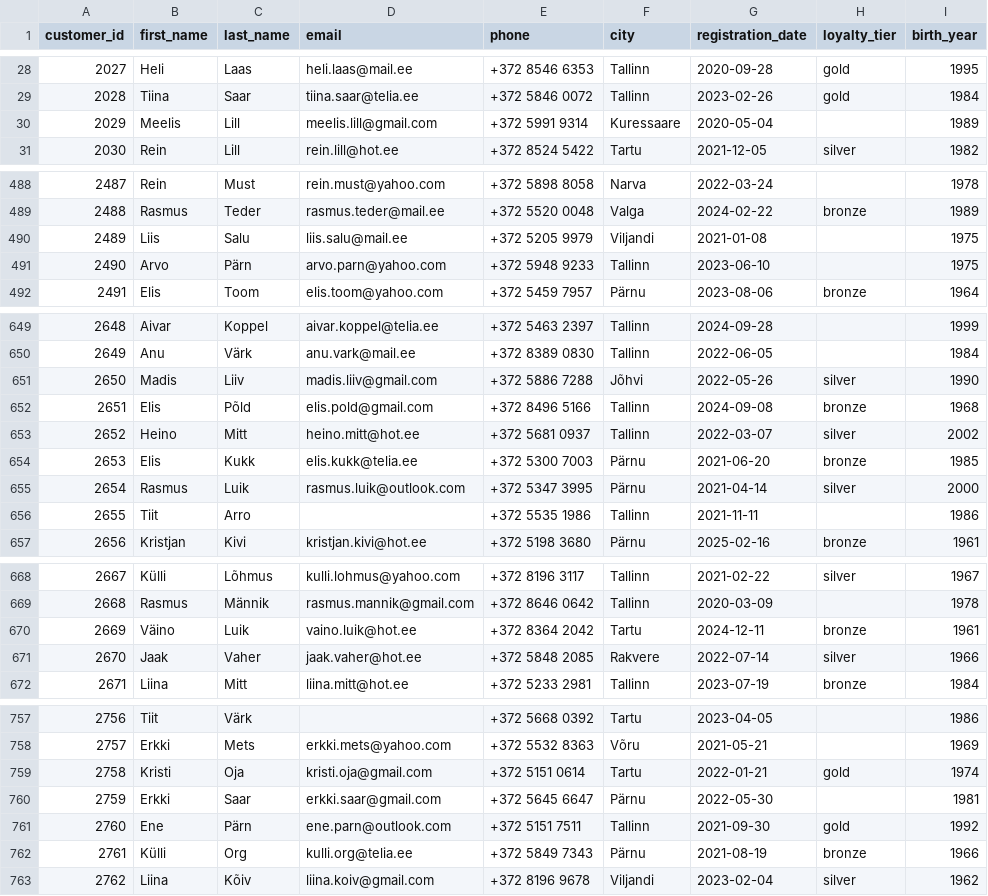
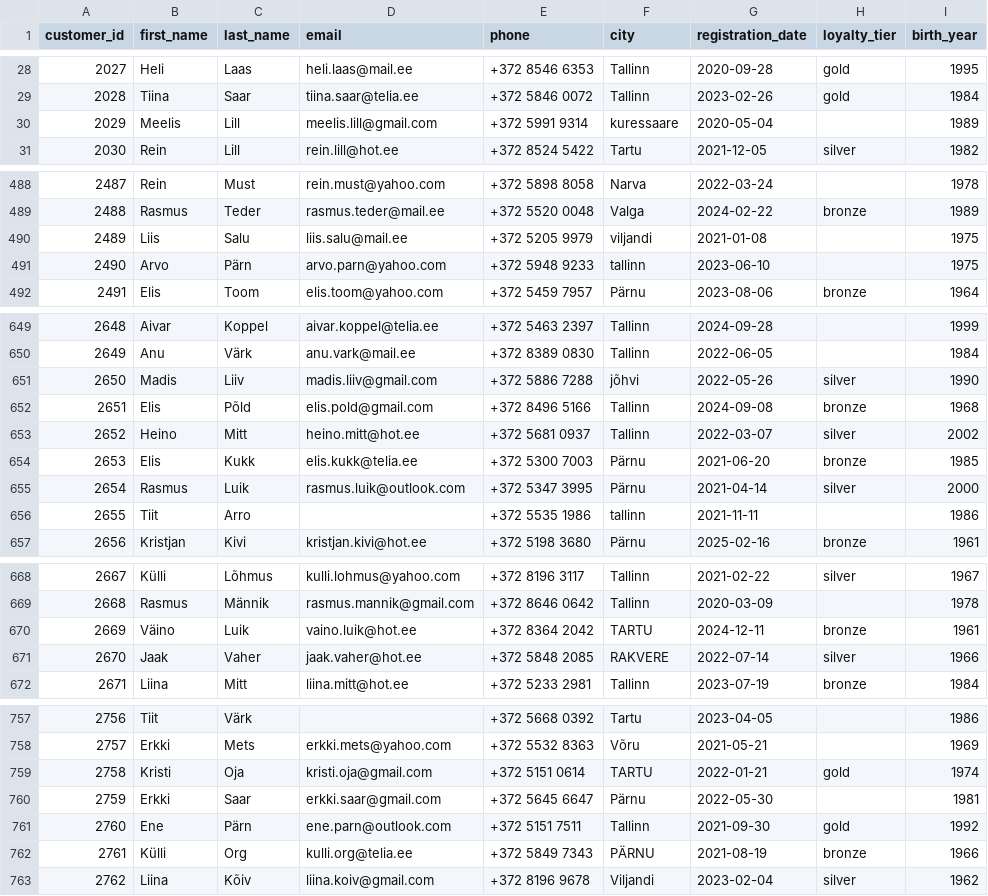
Before and after one commit to Eike-m/daca-portfolio, a CSV file: portfolio/week-7/individual/customers.csv, drawn as a sheet; only a part is shown, gaps mark what is left out; the diff covers the shown part only.

```diff
--- a/portfolio/week-7/individual/customers.csv
+++ b/portfolio/week-7/individual/customers.csv
@@ -29,3 +29,3 @@ customer_id,first_name,last_name,email,phone,city,registration_date,loyalty_tier
 2028,Tiina,Saar,tiina.saar@telia.ee,+372 5846 0072,Tallinn,2023-02-26,gold,1984
-2029,Meelis,Lill,meelis.lill@gmail.com,+372 5991 9314,Kuressaare,2020-05-04,,1989
+2029,Meelis,Lill,meelis.lill@gmail.com,+372 5991 9314,kuressaare,2020-05-04,,1989
 2030,Rein,Lill,rein.lill@hot.ee,+372 8524 5422,Tartu,2021-12-05,silver,1982
@@ -489,4 +489,4 @@ customer_id,first_name,last_name,email,phone,city,registration_date,loyalty_tier
 2488,Rasmus,Teder,rasmus.teder@mail.ee,+372 5520 0048,Valga,2024-02-22,bronze,1989
-2489,Liis,Salu,liis.salu@mail.ee,+372 5205 9979,Viljandi,2021-01-08,,1975
-2490,Arvo,Pärn,arvo.parn@yahoo.com,+372 5948 9233,Tallinn,2023-06-10,,1975
+2489,Liis,Salu,liis.salu@mail.ee,+372 5205 9979,viljandi,2021-01-08,,1975
+2490,Arvo,Pärn,arvo.parn@yahoo.com,+372 5948 9233,tallinn,2023-06-10,,1975
 2491,Elis,Toom,elis.toom@yahoo.com,+372 5459 7957,Pärnu,2023-08-06,bronze,1964
@@ -651 +651 @@ customer_id,first_name,last_name,email,phone,city,registration_date,loyalty_tier
-2650,Madis,Liiv,madis.liiv@gmail.com,+372 5886 7288,Jõhvi,2022-05-26,silver,1990
+2650,Madis,Liiv,madis.liiv@gmail.com,+372 5886 7288,jõhvi,2022-05-26,silver,1990
@@ -655,3 +655,3 @@ customer_id,first_name,last_name,email,phone,city,registration_date,loyalty_tier
 2654,Rasmus,Luik,rasmus.luik@outlook.com,+372 5347 3995,Pärnu,2021-04-14,silver,2000
-2655,Tiit,Arro,,+372 5535 1986,Tallinn,2021-11-11,,1986
+2655,Tiit,Arro,,+372 5535 1986,tallinn,2021-11-11,,1986
 2656,Kristjan,Kivi,kristjan.kivi@hot.ee,+372 5198 3680,Pärnu,2025-02-16,bronze,1961
@@ -669,4 +669,4 @@ customer_id,first_name,last_name,email,phone,city,registration_date,loyalty_tier
 2668,Rasmus,Männik,rasmus.mannik@gmail.com,+372 8646 0642,Tallinn,2020-03-09,,1978
-2669,Väino,Luik,vaino.luik@hot.ee,+372 8364 2042,Tartu,2024-12-11,bronze,1961
-2670,Jaak,Vaher,jaak.vaher@hot.ee,+372 5848 2085,Rakvere,2022-07-14,silver,1966
+2669,Väino,Luik,vaino.luik@hot.ee,+372 8364 2042,TARTU,2024-12-11,bronze,1961
+2670,Jaak,Vaher,jaak.vaher@hot.ee,+372 5848 2085,RAKVERE,2022-07-14,silver,1966
 2671,Liina,Mitt,liina.mitt@hot.ee,+372 5233 2981,Tallinn,2023-07-19,bronze,1984
@@ -758,6 +758,6 @@ customer_id,first_name,last_name,email,phone,city,registration_date,loyalty_tier
 2757,Erkki,Mets,erkki.mets@yahoo.com,+372 5532 8363,Võru,2021-05-21,,1969
-2758,Kristi,Oja,kristi.oja@gmail.com,+372 5151 0614,Tartu,2022-01-21,gold,1974
+2758,Kristi,Oja,kristi.oja@gmail.com,+372 5151 0614,TARTU,2022-01-21,gold,1974
 2759,Erkki,Saar,erkki.saar@gmail.com,+372 5645 6647,Pärnu,2022-05-30,,1981
 2760,Ene,Pärn,ene.parn@outlook.com,+372 5151 7511,Tallinn,2021-09-30,gold,1992
-2761,Külli,Org,kulli.org@telia.ee,+372 5849 7343,Pärnu,2021-08-19,bronze,1966
+2761,Külli,Org,kulli.org@telia.ee,+372 5849 7343,PÄRNU,2021-08-19,bronze,1966
 2762,Liina,Kõiv,liina.koiv@gmail.com,+372 8196 9678,Viljandi,2023-02-04,silver,1962
```
Also changed, not shown: 126 edited cells elsewhere in this file, portfolio/week-7/team/customers.csv, 15 other files.
